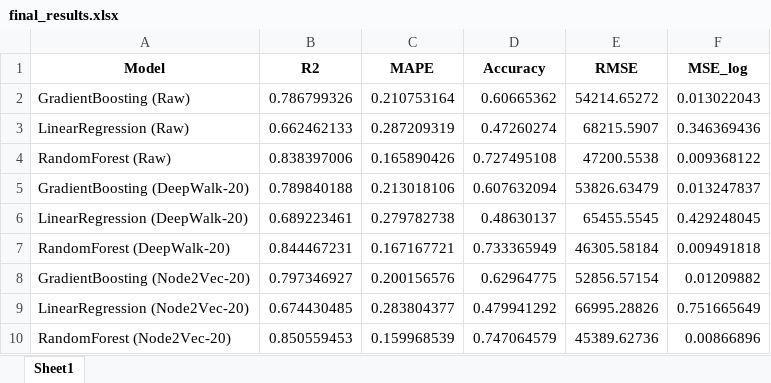
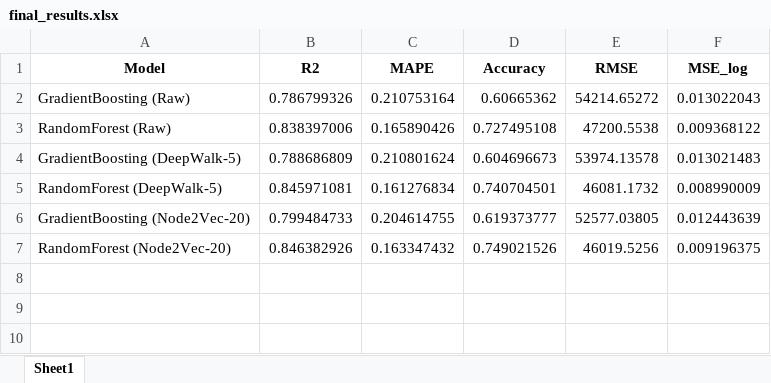
Before and after one commit to mamintoosi-papers-codes/House2Vec, an Excel workbook: results/CA/final_results.xlsx, sheet Sheet1, drawn as a sheet; values as stored, in another font and other column widths than the file's, no borders; removed rows and columns are numbered as before the commit, all else as after; the diff names each change by its address in the sheet, - before the commit and + after, or states it on an @@ line.

Commit message:
Run with num_walks=60,  walk_length=15, p=3, q=1

```diff
--- a/results/CA/final_results.xlsx (sheet Sheet1)
+++ b/results/CA/final_results.xlsx (sheet Sheet1)
-row 3: LinearRegression (Raw) | 0.662462133 | 0.287209319 | 0.47260274 | 68215.5907 | 0.346369436
-row 5: GradientBoosting (DeepWalk-20) | 0.789840188 | 0.213018106 | 0.607632094 | 53826.63479 | 0.013247837
-row 6: LinearRegression (DeepWalk-20) | 0.689223461 | 0.279782738 | 0.48630137 | 65455.5545 | 0.429248045
-row 7: RandomForest (DeepWalk-20) | 0.844467231 | 0.167167721 | 0.733365949 | 46305.58184 | 0.009491818
+row 4: GradientBoosting (DeepWalk-5) | 0.788686809 | 0.210801624 | 0.604696673 | 53974.13578 | 0.013021483
+row 5: RandomForest (DeepWalk-5) | 0.845971081 | 0.161276834 | 0.740704501 | 46081.1732 | 0.008990009
-B6 (R2): 0.797346927
+B6 (R2): 0.799484733
-C6 (MAPE): 0.200156576
+C6 (MAPE): 0.204614755
-D6 (Accuracy): 0.62964775
+D6 (Accuracy): 0.619373777
-E6 (RMSE): 52856.57154
+E6 (RMSE): 52577.03805
-F6 (MSE_log): 0.01209882
+F6 (MSE_log): 0.012443639
-row 9: LinearRegression (Node2Vec-20) | 0.674430485 | 0.283804377 | 0.479941292 | 66995.28826 | 0.751665649
-B7 (R2): 0.850559453
+B7 (R2): 0.846382926
-C7 (MAPE): 0.159968539
+C7 (MAPE): 0.163347432
-D7 (Accuracy): 0.747064579
+D7 (Accuracy): 0.749021526
-E7 (RMSE): 45389.62736
+E7 (RMSE): 46019.5256
-F7 (MSE_log): 0.00866896
+F7 (MSE_log): 0.009196375
```
Also changed, not shown: results/CA/deepwalk_embedding_size_results.xlsx, results/CA/node2vec_embedding_size_results.xlsx, 16 other files.
